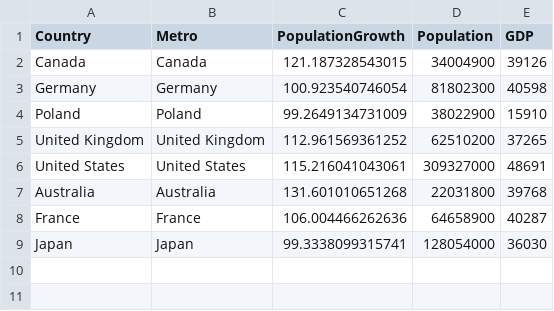
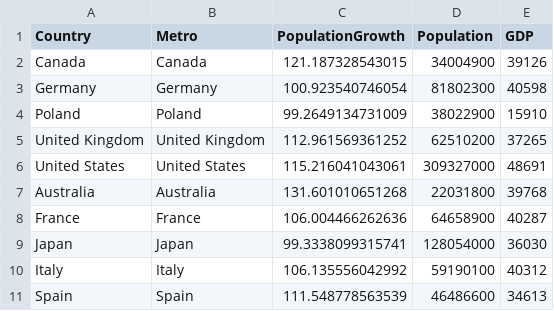
Before and after one commit to WilliamShih9/WilliamShih9.github.io, a CSV file: aggregates.csv, drawn as a sheet; the diff names each change by its address in the sheet, - before the commit and + after, or states it on an @@ line.

```diff
--- a/aggregates.csv
+++ b/aggregates.csv
+row 10: Italy | Italy | 106.135556042992 | 59190100 | 40312
+row 11: Spain | Spain | 111.548778563539 | 46486600 | 34613
```
Also changed, not shown: data.csv, regression_lines.csv, 2 other files.
